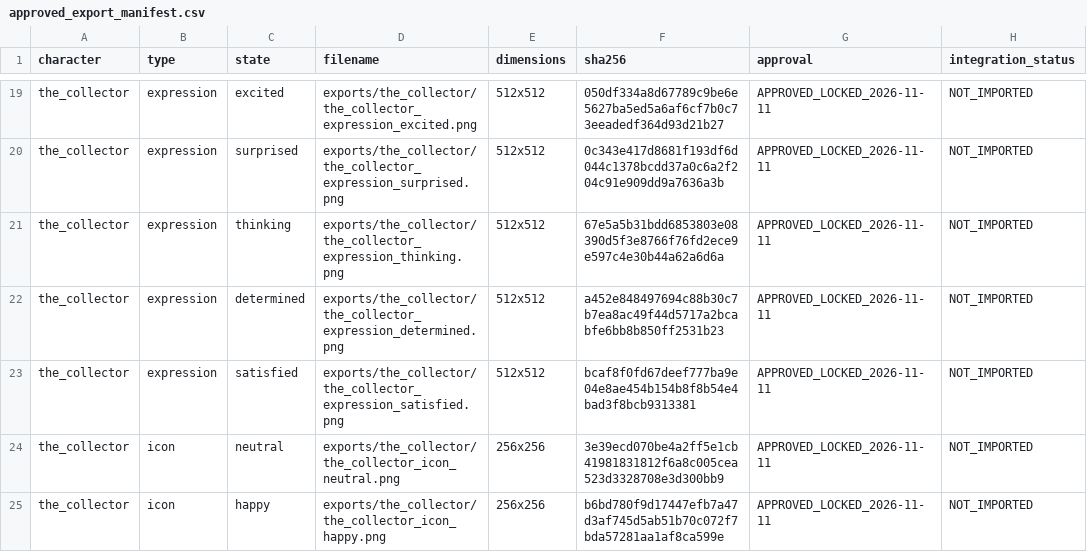
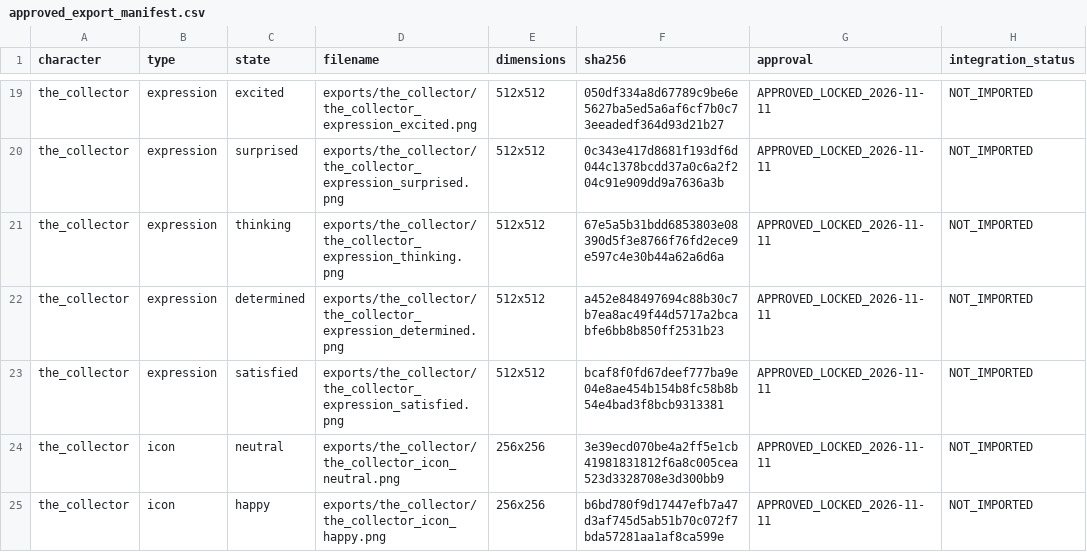
Before and after one commit to Nvisioned38/MrWeedsCloudKingdom, a CSV file: art_production/characters/batch_g_three_trolls_2026_11_11/approved_export_manifest.csv, drawn as a sheet; only a part is shown, gaps mark what is left out.

Commit message:
fix(art): correct approved Collector expression hash from source manifest

```diff
--- a/art_production/characters/batch_g_three_trolls_2026_11_11/approved_export_manifest.csv
+++ b/art_production/characters/batch_g_three_trolls_2026_11_11/approved_export_manifest.csv
@@ -22,3 +22,3 @@ the_collector,expression,thinking,exports/the_collector/the_collector_expression
 the_collector,expression,determined,exports/the_collector/the_collector_expression_determined.png,512x512,a452e848497694c88b30c7b7ea8ac49f44d5717a2bcabfe6bb8b850ff2531b23,APPROVED_LOCKED_2026-11-11,NOT_IMPORTED
-the_collector,expression,satisfied,exports/the_collector/the_collector_expression_satisfied.png,512x512,bcaf8f0fd67deef777ba9e04e8ae454b154b8f8b54e4bad3f8bcb9313381,APPROVED_LOCKED_2026-11-11,NOT_IMPORTED
+the_collector,expression,satisfied,exports/the_collector/the_collector_expression_satisfied.png,512x512,bcaf8f0fd67deef777ba9e04e8ae454b154b8fc58b8b54e4bad3f8bcb9313381,APPROVED_LOCKED_2026-11-11,NOT_IMPORTED
 the_collector,icon,neutral,exports/the_collector/the_collector_icon_neutral.png,256x256,3e39ecd070be4a2ff5e1cb41981831812f6a8c005cea523d3328708e3d300bb9,APPROVED_LOCKED_2026-11-11,NOT_IMPORTED
```
